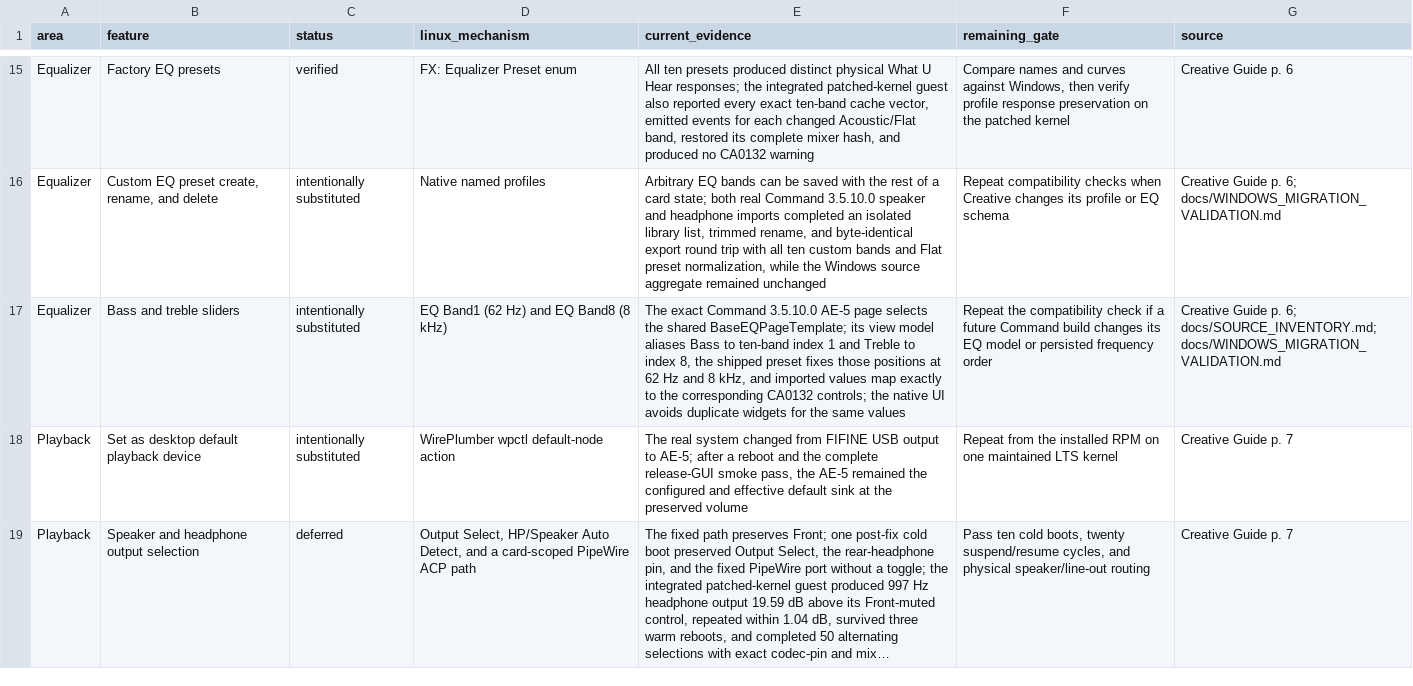
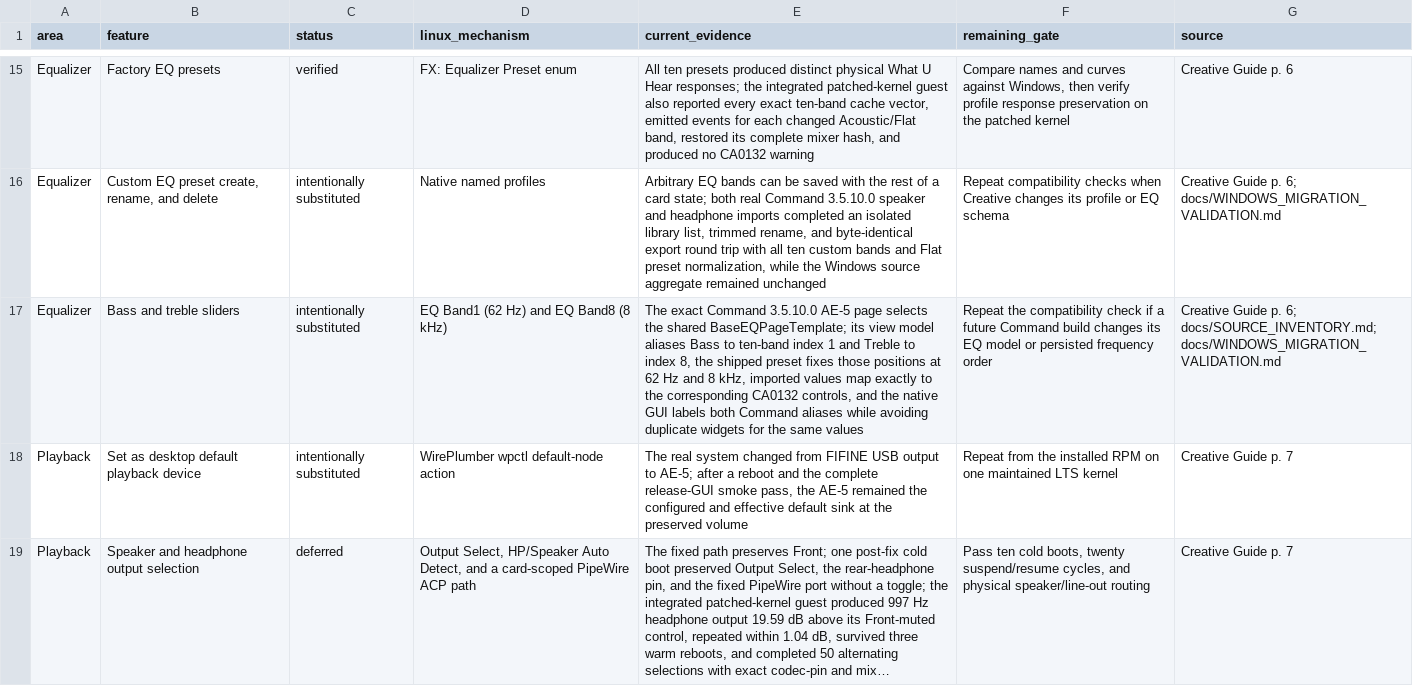
Before and after one commit to klimovich008/ae5-linux-control, a TSV file: feature-parity.tsv, drawn as a sheet; only a part is shown, gaps mark what is left out; long unchanged cells end in …; the diff names each change by its address in the sheet, - before the commit and + after, or states it on an @@ line.

Commit message:
Label equalizer frequencies in GUI

```diff
--- a/feature-parity.tsv
+++ b/feature-parity.tsv
-E17 (current_evidence): …8 kHz, and imported values map exactly to the corresponding CA0132 controls; the native UI avoids duplicate widgets…
+E17 (current_evidence): …8 kHz, imported values map exactly to the corresponding CA0132 controls, and the native GUI labels both Command aliases while avoiding duplicate widgets…
```
Also changed, not shown: 1 other file.
